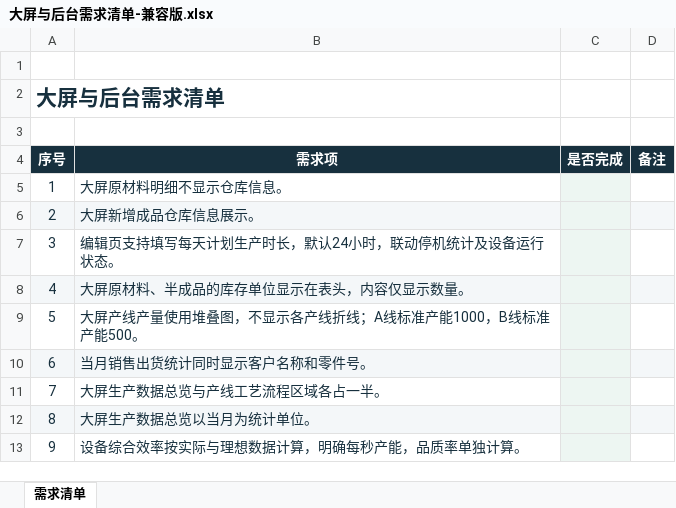
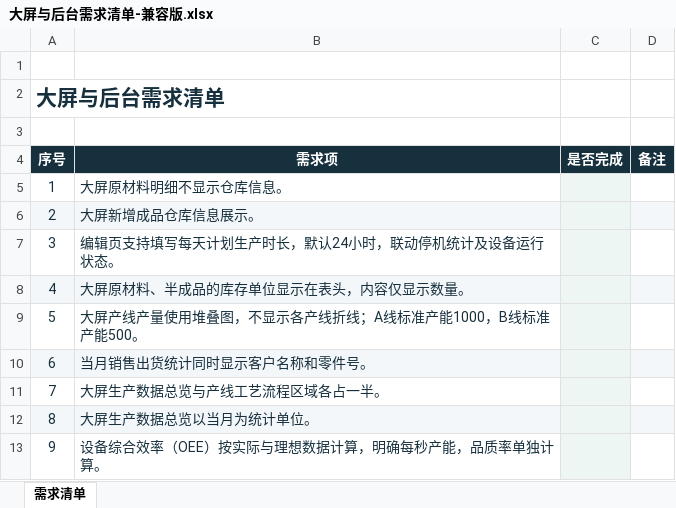
Before and after one commit to ColaSpriteDog/BigScreen, an Excel workbook: 大屏与后台需求清单-兼容版.xlsx, sheet 需求清单, drawn as a sheet; values as stored, in another font and other column widths than the file's, no borders; charts and pictures and conditional formats not drawn; the diff names each change by its address in the sheet, - before the commit and + after, or states it on an @@ line.

Commit message:
docs: 更新大屏与后台需求清单

```diff
--- a/大屏与后台需求清单-兼容版.xlsx (sheet 需求清单)
+++ b/大屏与后台需求清单-兼容版.xlsx (sheet 需求清单)
-B13 (需求项): 设备综合效率按实际与理想数据计算，明确每秒产能，品质率单独计算。
+B13 (需求项): 设备综合效率（OEE）按实际与理想数据计算，明确每秒产能，品质率单独计算。
```
Also changed, not shown: hidden cells, charts or pictures.
